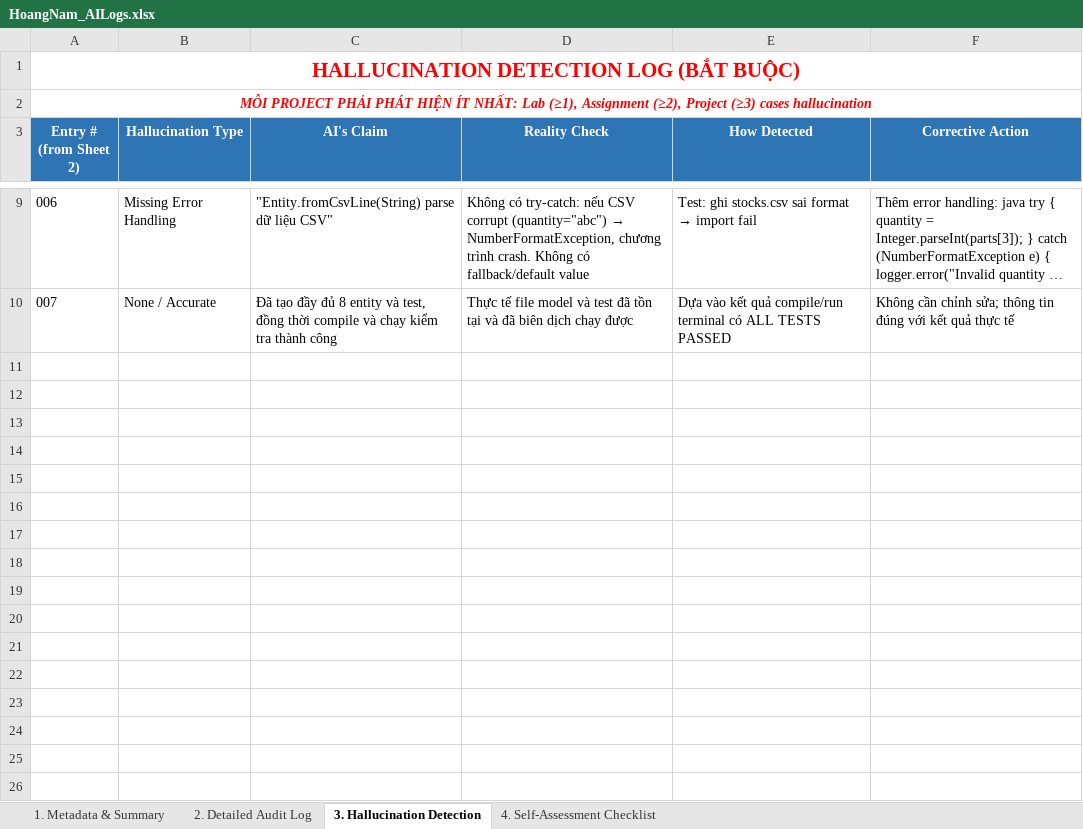
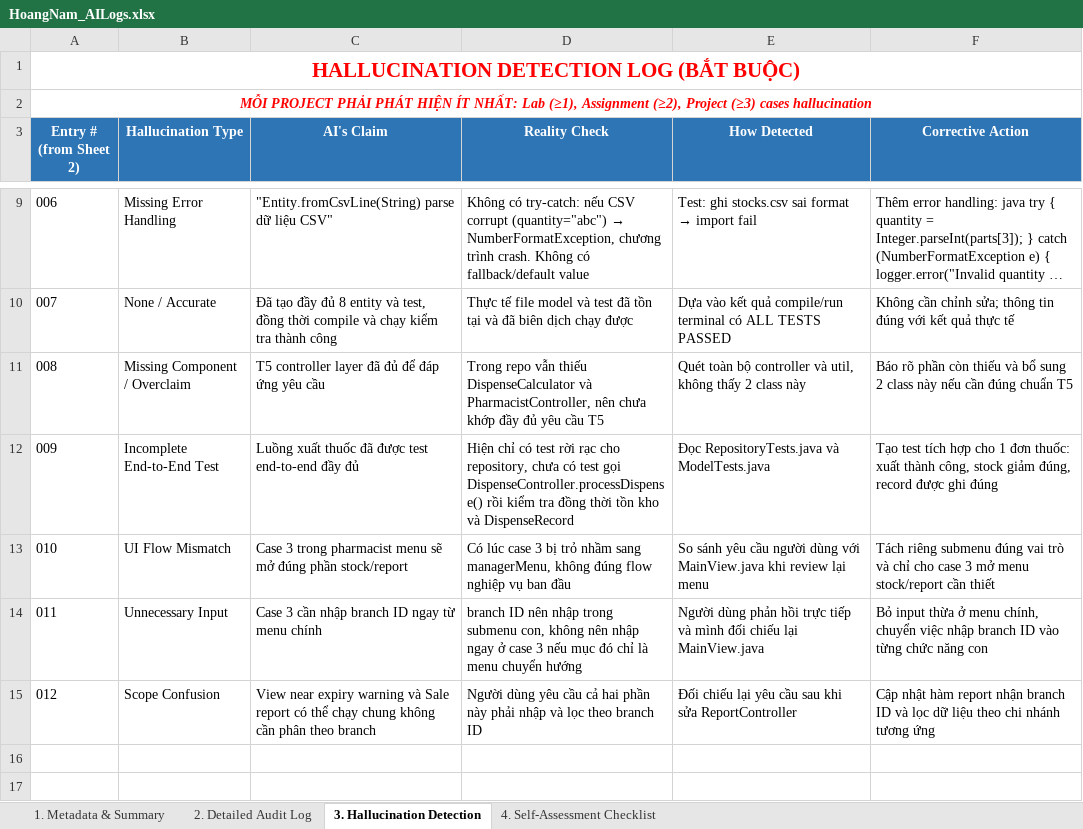
Before and after one commit to rtafag/LAB211_Group2, an Excel workbook: ai_logs/HoangNam_AILogs.xlsx, sheet 3. Hallucination Detection, drawn as a sheet; only a part is shown, gaps mark what is left out; the shorter side is filled out with more unchanged rows; long unchanged cells end in …; values as stored, in another font and other column widths than the file's, no borders; the diff names each change by its address in the sheet, - before the commit and + after, or states it on an @@ line.

```diff
--- a/ai_logs/HoangNam_AILogs.xlsx (sheet 3. Hallucination Detection)
+++ b/ai_logs/HoangNam_AILogs.xlsx (sheet 3. Hallucination Detection)
-row 11: (empty)
+row 11: 008 | Missing Component / Overclaim | T5 controller layer đã đủ để đáp ứng yêu cầu | Trong repo vẫn thiếu DispenseCalculator và PharmacistController, nên chưa khớp đầy đủ yêu cầu T5 | Quét toàn bộ controller và util, không thấy 2 class này | Báo rõ phần còn thiếu và bổ sung 2 class này nếu cần đúng chuẩn T5
-row 12: (empty)
+row 12: 009 | Incomplete End-to-End Test | Luồng xuất thuốc đã được test end-to-end đầy đủ | Hiện chỉ có test rời rạc cho repository, chưa có test gọi DispenseController.processDispense() rồi kiểm tra đồng thời tồn kho và DispenseRecord | Đọc RepositoryTests.java và ModelTests.java | Tạo test tích hợp cho 1 đơn thuốc: xuất thành công, stock giảm đúng, record được ghi đúng
-row 13: (empty)
+row 13: 010 | UI Flow Mismatch | Case 3 trong pharmacist menu sẽ mở đúng phần stock/report | Có lúc case 3 bị trỏ nhầm sang managerMenu, không đúng flow nghiệp vụ ban đầu | So sánh yêu cầu người dùng với MainView.java khi review lại menu | Tách riêng submenu đúng vai trò và chỉ cho case 3 mở menu stock/report cần thiết
-row 14: (empty)
+row 14: 011 | Unnecessary Input | Case 3 cần nhập branch ID ngay từ menu chính | branch ID nên nhập trong submenu con, không nên nhập ngay ở case 3 nếu mục đó chỉ là menu chuyển hướng | Người dùng phản hồi trực tiếp và mình đối chiếu lại MainView.java | Bỏ input thừa ở menu chính, chuyển việc nhập branch ID vào từng chức năng con
-row 15: (empty)
+row 15: 012 | Scope Confusion | View near expiry warning và Sale report có thể chạy chung không cần phân theo branch | Người dùng yêu cầu cả hai phần này phải nhập và lọc theo branch ID | Đối chiếu lại yêu cầu sau khi sửa ReportController | Cập nhật hàm report nhận branch ID và lọc dữ liệu theo chi nhánh tương ứng
```
Also changed, not shown: sheet 2. Detailed Audit Log.
